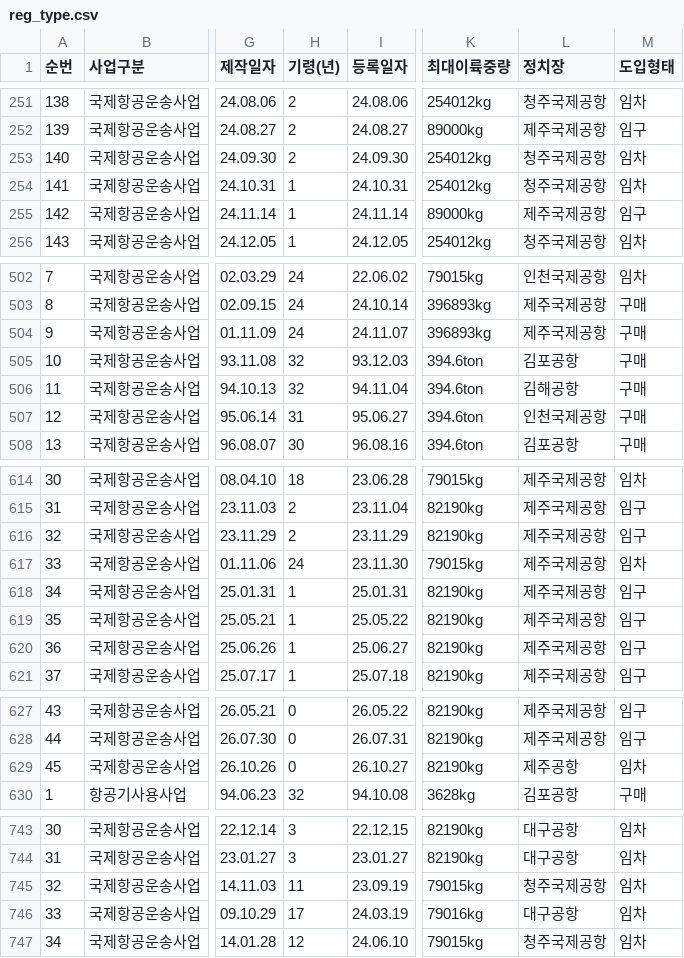
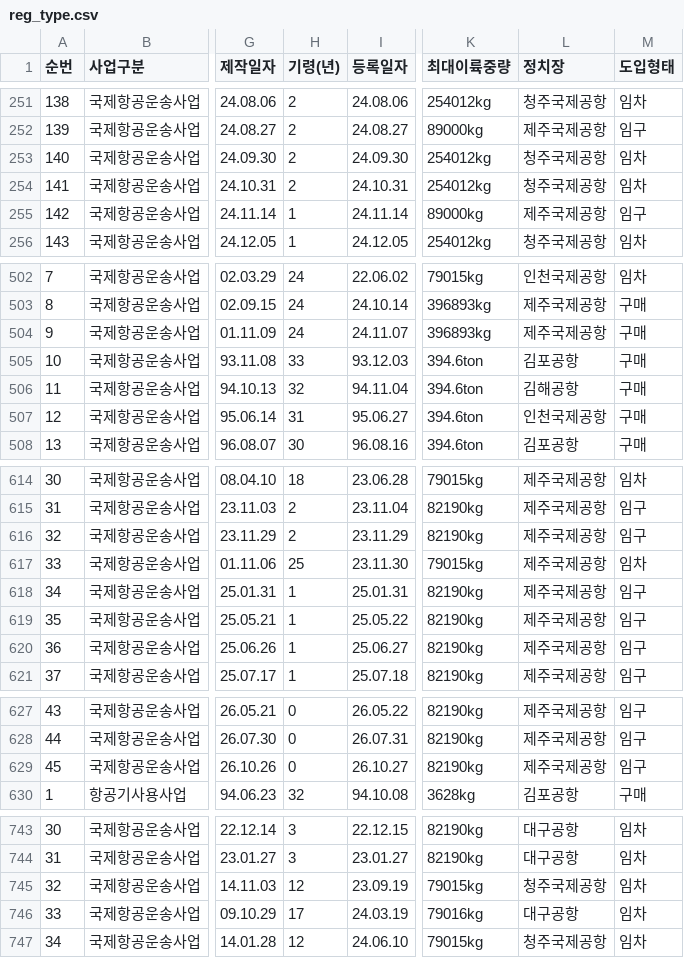
Before and after one commit to haanjhp/aircraft-data, a CSV file: reg_type.csv, drawn as a sheet; only a part is shown, gaps mark what is left out; the diff covers the shown part only; the diff names each change by its address in the sheet, - before the commit and + after, or states it on an @@ line.

```diff
--- a/reg_type.csv
+++ b/reg_type.csv
-H254 (기령(년)): 1
+H254 (기령(년)): 2
-H505 (기령(년)): 32
+H505 (기령(년)): 33
-H617 (기령(년)): 24
+H617 (기령(년)): 25
-L629 (정치장): 제주공항
+L629 (정치장): 제주국제공항
-M629 (도입형태): 임차
+M629 (도입형태): 임구
-H745 (기령(년)): 11
+H745 (기령(년)): 12
```
Also changed, not shown: 1 edited cell elsewhere in this file, 1 other file.
